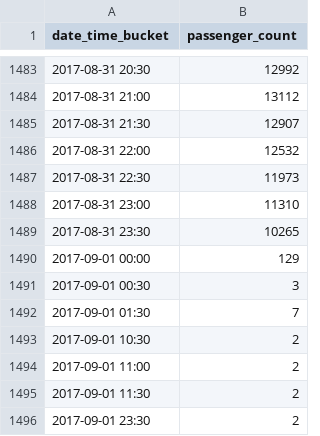
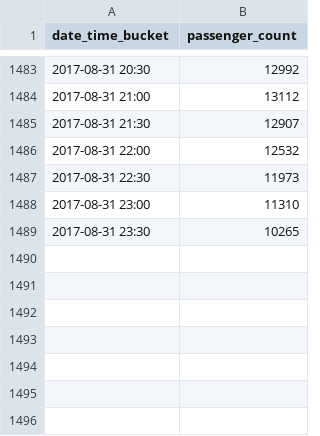
Before and after one commit to clemenspeters/ARIMA, a CSV file: aws_lambda_taxi_data/output/report_yellow_tripdata_2017-08.csv, drawn as a sheet; only a part is shown, gaps mark what is left out.

Commit message:
🐛 🗃 🐛 Clean raw data.

```diff
--- a/aws_lambda_taxi_data/output/report_yellow_tripdata_2017-08.csv
+++ b/aws_lambda_taxi_data/output/report_yellow_tripdata_2017-08.csv
@@ -1489,8 +1489 @@ date_time_bucket,passenger_count
 2017-08-31 23:30,10265
-2017-09-01 00:00,129
-2017-09-01 00:30,3
-2017-09-01 01:30,7
-2017-09-01 10:30,2
-2017-09-01 11:00,2
-2017-09-01 11:30,2
-2017-09-01 23:30,2
```
Also changed, not shown: aws_lambda_taxi_data/output/report_yellow_tripdata_2017-09.csv.
